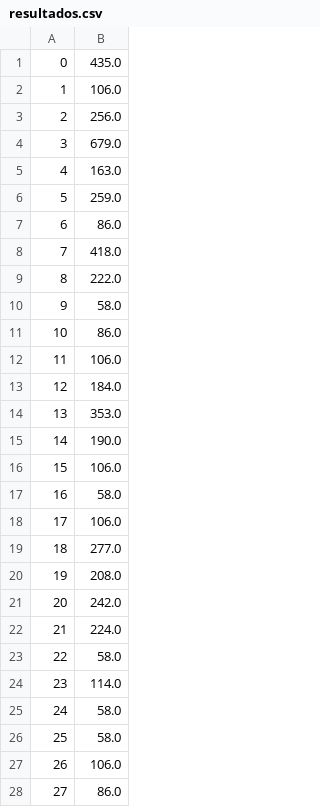
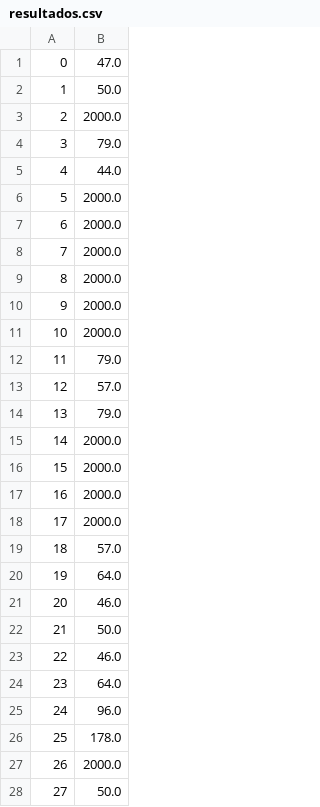
Before and after one commit to byLiTTo/AA-CamelRace, a CSV file: resultados.csv, drawn as a sheet; only a part is shown; the diff covers the shown part only.

```diff
--- a/resultados.csv
+++ b/resultados.csv
@@ -1,28 +1,28 @@
-0,435.0
-1,106.0
-2,256.0
-3,679.0
-4,163.0
-5,259.0
-6,86.0
-7,418.0
-8,222.0
-9,58.0
-10,86.0
-11,106.0
-12,184.0
-13,353.0
-14,190.0
-15,106.0
-16,58.0
-17,106.0
-18,277.0
-19,208.0
-20,242.0
-21,224.0
-22,58.0
-23,114.0
-24,58.0
-25,58.0
-26,106.0
-27,86.0
+0,47.0
+1,50.0
+2,2000.0
+3,79.0
+4,44.0
+5,2000.0
+6,2000.0
+7,2000.0
+8,2000.0
+9,2000.0
+10,2000.0
+11,79.0
+12,57.0
+13,79.0
+14,2000.0
+15,2000.0
+16,2000.0
+17,2000.0
+18,57.0
+19,64.0
+20,46.0
+21,50.0
+22,46.0
+23,64.0
+24,96.0
+25,178.0
+26,2000.0
+27,50.0
```
Also changed, not shown: 73 edited cells elsewhere in this file, 7 other files.
